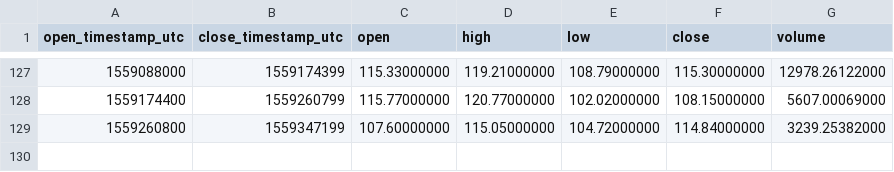
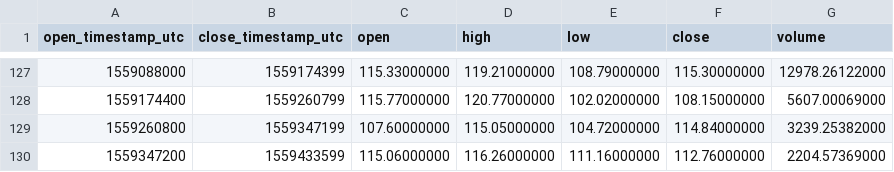
Before and after one commit to cryptobigbro/binance-LTCPAX, a CSV file: binance-LTCPAX-1d.csv, drawn as a sheet; only a part is shown, gaps mark what is left out; the diff names each change by its address in the sheet, - before the commit and + after, or states it on an @@ line.

```diff
--- a/binance-LTCPAX-1d.csv
+++ b/binance-LTCPAX-1d.csv
+row 130: 1559347200 | 1559433599 | 115.06000000 | 116.26000000 | 111.16000000 | 112.76000000 | 2204.57369000
```
Also changed, not shown: binance-LTCPAX-1h.csv.
